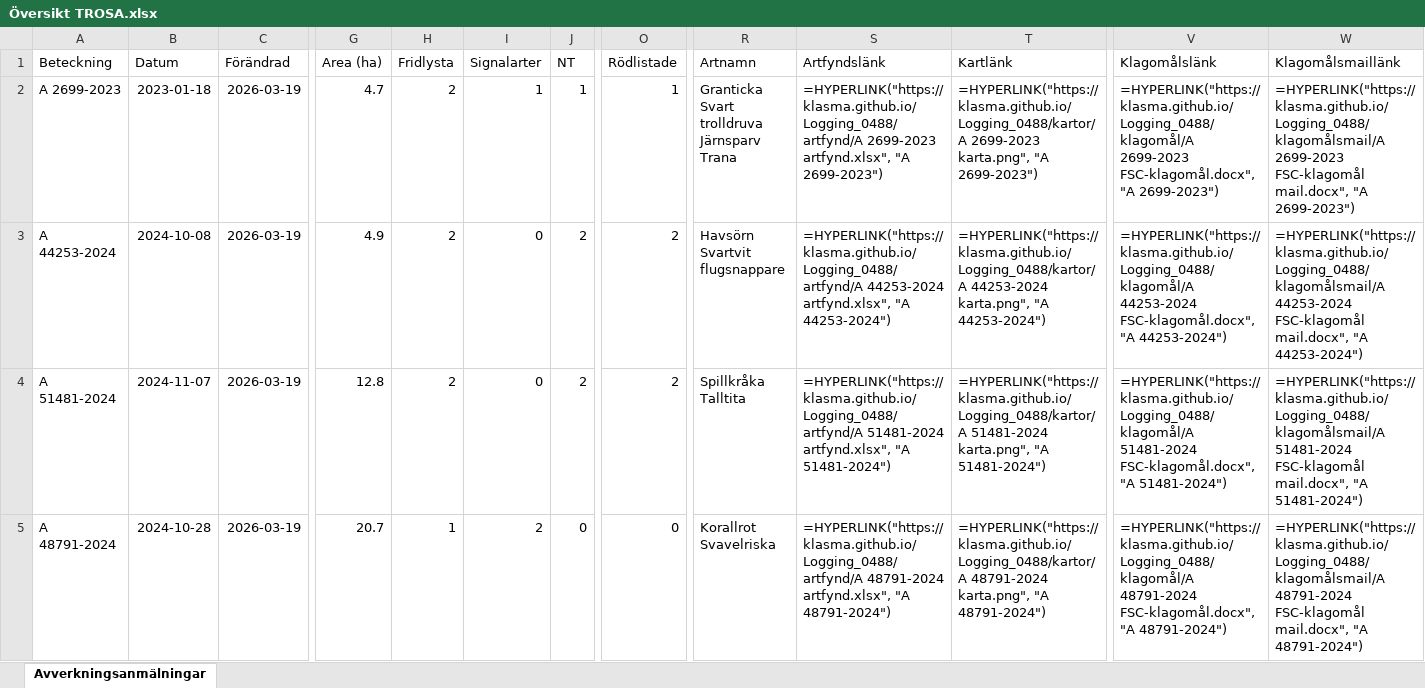
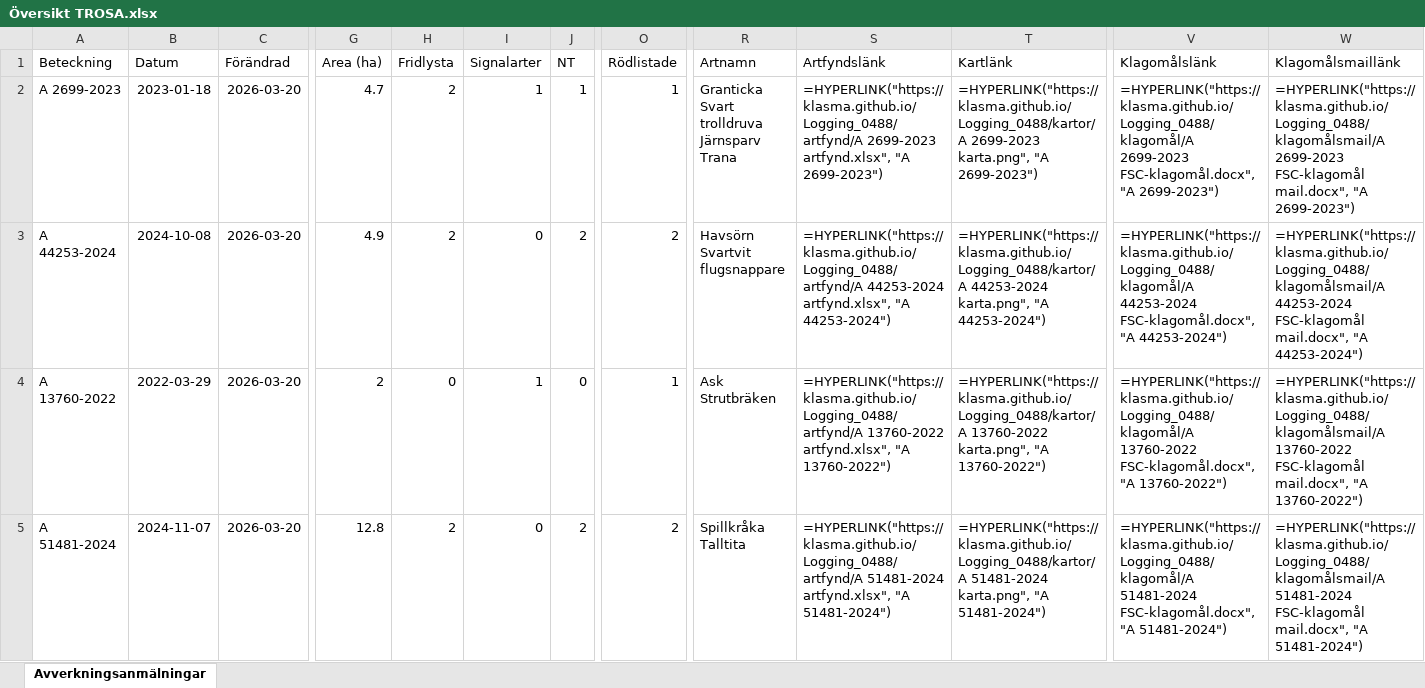
Before and after one commit to klasma/Logging_0488, an Excel workbook: Översikt TROSA.xlsx, sheet Avverkningsanmälningar, drawn as a sheet; only a part is shown, gaps mark what is left out; values as stored, in another font and other column widths than the file's, no borders; formulas without a stored value are shown as written; ↵ is a line break in a cell; the diff covers the shown part only; the diff names each change by its address in the sheet, - before the commit and + after, or states it on an @@ line.

```diff
--- a/Översikt TROSA.xlsx (sheet Avverkningsanmälningar)
+++ b/Översikt TROSA.xlsx (sheet Avverkningsanmälningar)
-C2:C5 (Förändrad): 2026-03-19
+C2:C5 (Förändrad): 2026-03-20
-A4 (Beteckning): A 51481-2024
+A4 (Beteckning): A 13760-2022
-B4 (Datum): 2024-11-07
+B4 (Datum): 2022-03-29
-G4 (Area (ha)): 12.8
+G4 (Area (ha)): 2
-H4 (Fridlysta): 2
+H4 (Fridlysta): 0
-I4 (Signalarter): 0
+I4 (Signalarter): 1
-J4 (NT): 2
+J4 (NT): 0
-O4 (Rödlistade): 2
+O4 (Rödlistade): 1
-R4 (Artnamn): Spillkråka ↵ Talltita
+R4 (Artnamn): Ask ↵ Strutbräken
-S4 (Artfyndslänk): =HYPERLINK("https://klasma.github.io/Logging_0488/artfynd/A 51481-2024 artfynd.xlsx", "A 51481-2024")
+S4 (Artfyndslänk): =HYPERLINK("https://klasma.github.io/Logging_0488/artfynd/A 13760-2022 artfynd.xlsx", "A 13760-2022")
-T4 (Kartlänk): =HYPERLINK("https://klasma.github.io/Logging_0488/kartor/A 51481-2024 karta.png", "A 51481-2024")
+T4 (Kartlänk): =HYPERLINK("https://klasma.github.io/Logging_0488/kartor/A 13760-2022 karta.png", "A 13760-2022")
-V4 (Klagomålslänk): =HYPERLINK("https://klasma.github.io/Logging_0488/klagomål/A 51481-2024 FSC-klagomål.docx", "A 51481-2024")
+V4 (Klagomålslänk): =HYPERLINK("https://klasma.github.io/Logging_0488/klagomål/A 13760-2022 FSC-klagomål.docx", "A 13760-2022")
-W4 (Klagomålsmaillänk): =HYPERLINK("https://klasma.github.io/Logging_0488/klagomålsmail/A 51481-2024 FSC-klagomål mail.docx", "A 51481-2024")
+W4 (Klagomålsmaillänk): =HYPERLINK("https://klasma.github.io/Logging_0488/klagomålsmail/A 13760-2022 FSC-klagomål mail.docx", "A 13760-2022")
-A5 (Beteckning): A 48791-2024
+A5 (Beteckning): A 51481-2024
-B5 (Datum): 2024-10-28
+B5 (Datum): 2024-11-07
-G5 (Area (ha)): 20.7
+G5 (Area (ha)): 12.8
-H5 (Fridlysta): 1
+H5 (Fridlysta): 2
-I5 (Signalarter): 2
+I5 (Signalarter): 0
-J5 (NT): 0
+J5 (NT): 2
-O5 (Rödlistade): 0
+O5 (Rödlistade): 2
-R5 (Artnamn): Korallrot ↵ Svavelriska
+R5 (Artnamn): Spillkråka ↵ Talltita
-S5 (Artfyndslänk): =HYPERLINK("https://klasma.github.io/Logging_0488/artfynd/A 48791-2024 artfynd.xlsx", "A 48791-2024")
+S5 (Artfyndslänk): =HYPERLINK("https://klasma.github.io/Logging_0488/artfynd/A 51481-2024 artfynd.xlsx", "A 51481-2024")
-T5 (Kartlänk): =HYPERLINK("https://klasma.github.io/Logging_0488/kartor/A 48791-2024 karta.png", "A 48791-2024")
+T5 (Kartlänk): =HYPERLINK("https://klasma.github.io/Logging_0488/kartor/A 51481-2024 karta.png", "A 51481-2024")
-V5 (Klagomålslänk): =HYPERLINK("https://klasma.github.io/Logging_0488/klagomål/A 48791-2024 FSC-klagomål.docx", "A 48791-2024")
+V5 (Klagomålslänk): =HYPERLINK("https://klasma.github.io/Logging_0488/klagomål/A 51481-2024 FSC-klagomål.docx", "A 51481-2024")
-W5 (Klagomålsmaillänk): =HYPERLINK("https://klasma.github.io/Logging_0488/klagomålsmail/A 48791-2024 FSC-klagomål mail.docx", "A 48791-2024")
+W5 (Klagomålsmaillänk): =HYPERLINK("https://klasma.github.io/Logging_0488/klagomålsmail/A 51481-2024 FSC-klagomål mail.docx", "A 51481-2024")
```
Also changed, not shown: 372 edited cells elsewhere in this sheet, artfynd/A 11123-2023 artfynd.xlsx, artfynd/A 13760-2022 artfynd.xlsx, 50 other files.
